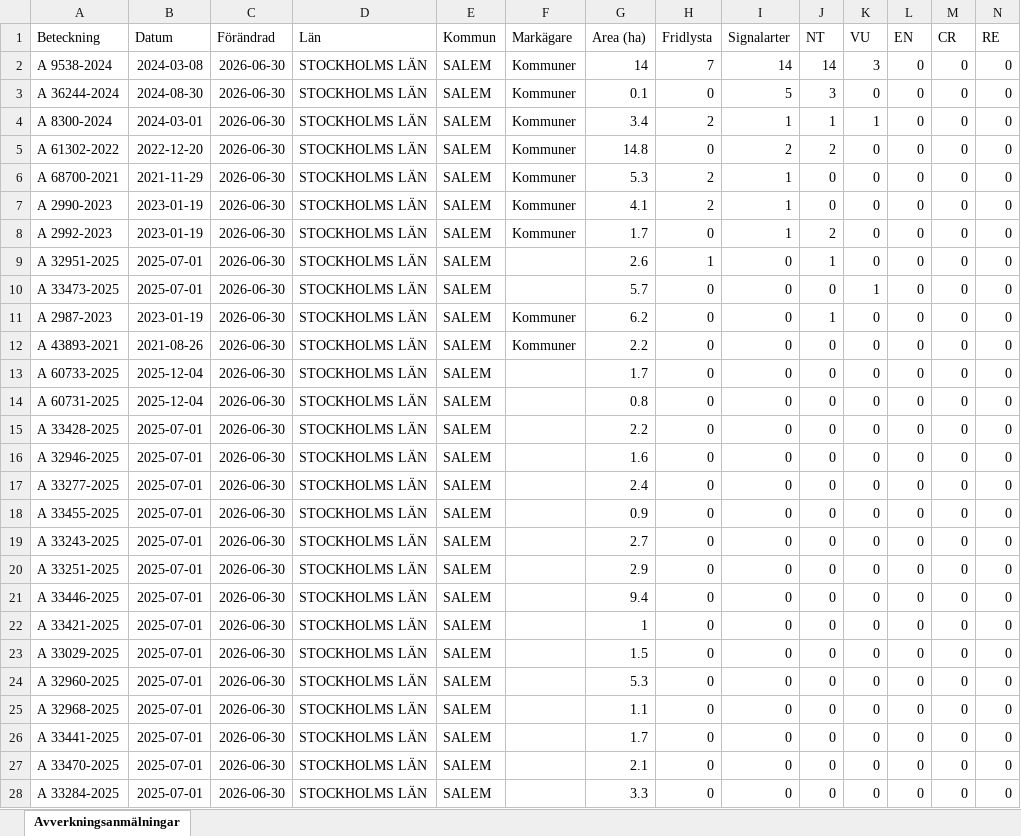
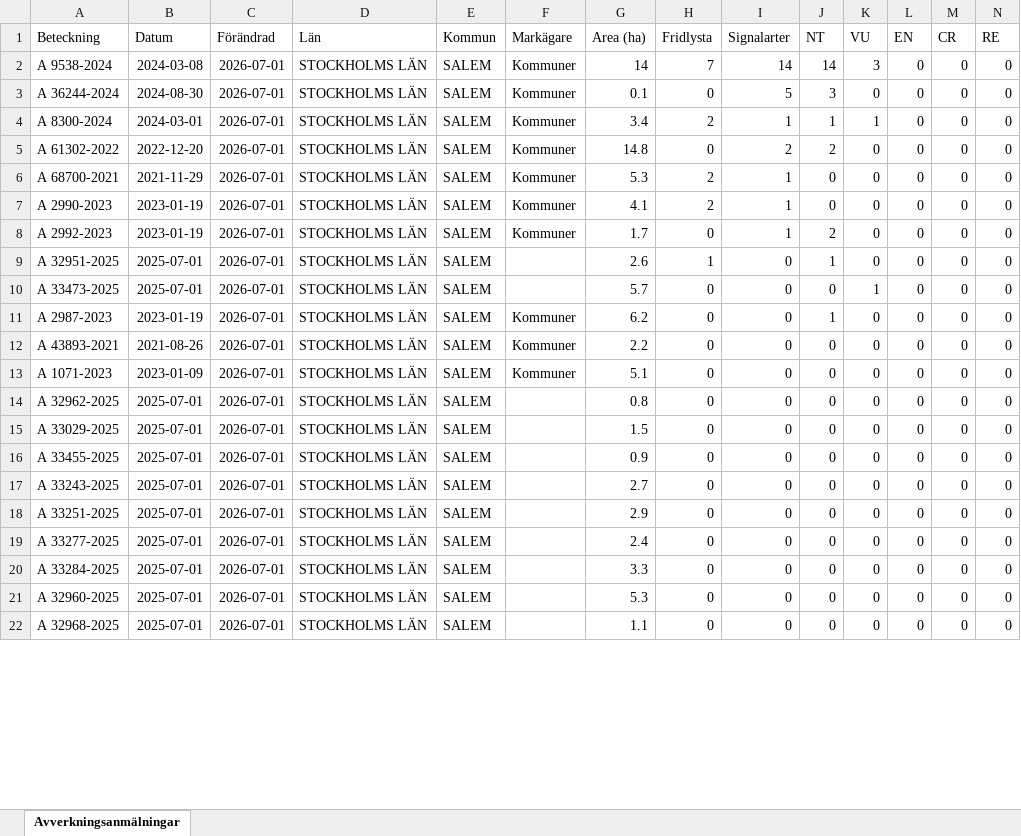
Before and after one commit to klasma/Logging_0128, an Excel workbook: Översikt SALEM.xlsx, sheet Avverkningsanmälningar, drawn as a sheet; only a part is shown; values as stored, in another font and other column widths than the file's, no borders; removed rows and columns are numbered as before the commit, all else as after; rows hold the shown columns only; the diff covers the shown part only; the diff names each change by its address in the sheet, - before the commit and + after, or states it on an @@ line.

```diff
--- a/Översikt SALEM.xlsx (sheet Avverkningsanmälningar)
+++ b/Översikt SALEM.xlsx (sheet Avverkningsanmälningar)
-C2:C15 (Förändrad): 2026-06-30
+C2:C15 (Förändrad): 2026-07-01
-A13 (Beteckning): A 60733-2025
+A13 (Beteckning): A 1071-2023
-B13 (Datum): 2025-12-04
+B13 (Datum): 2023-01-09
-F13 (Markägare): (empty)
+F13 (Markägare): Kommuner
-G13 (Area (ha)): 1.7
+G13 (Area (ha)): 5.1
-A14 (Beteckning): A 60731-2025
+A14 (Beteckning): A 32962-2025
-B14 (Datum): 2025-12-04
+B14 (Datum): 2025-07-01
-A15 (Beteckning): A 33428-2025
+A15 (Beteckning): A 33029-2025
-G15 (Area (ha)): 2.2
+G15 (Area (ha)): 1.5
-row 16: A 32946-2025 | 2025-07-01 | 2026-06-30 | STOCKHOLMS LÄN | SALEM |  | 1.6 | 0 | 0 | 0 | 0 | 0 | 0 | 0
-row 17: A 33277-2025 | 2025-07-01 | 2026-06-30 | STOCKHOLMS LÄN | SALEM |  | 2.4 | 0 | 0 | 0 | 0 | 0 | 0 | 0
-C16:C20 (Förändrad): 2026-06-30
+C16:C20 (Förändrad): 2026-07-01
-A19 (Beteckning): A 33446-2025
+A19 (Beteckning): A 33277-2025
-G19 (Area (ha)): 9.4
+G19 (Area (ha)): 2.4
-A20 (Beteckning): A 33421-2025
+A20 (Beteckning): A 33284-2025
-G20 (Area (ha)): 1
+G20 (Area (ha)): 3.3
-row 23: A 33029-2025 | 2025-07-01 | 2026-06-30 | STOCKHOLMS LÄN | SALEM |  | 1.5 | 0 | 0 | 0 | 0 | 0 | 0 | 0
-C21:C22 (Förändrad): 2026-06-30
+C21:C22 (Förändrad): 2026-07-01
-row 26: A 33441-2025 | 2025-07-01 | 2026-06-30 | STOCKHOLMS LÄN | SALEM |  | 1.7 | 0 | 0 | 0 | 0 | 0 | 0 | 0
-row 27: A 33470-2025 | 2025-07-01 | 2026-06-30 | STOCKHOLMS LÄN | SALEM |  | 2.1 | 0 | 0 | 0 | 0 | 0 | 0 | 0
-row 28: A 33284-2025 | 2025-07-01 | 2026-06-30 | STOCKHOLMS LÄN | SALEM |  | 3.3 | 0 | 0 | 0 | 0 | 0 | 0 | 0
```
Also changed, not shown: 6 added rows, 2 removed rows and 45 edited cells elsewhere in this sheet, artfynd/A 2987-2023 artfynd.xlsx, artfynd/A 2990-2023 artfynd.xlsx, 52 other files.
